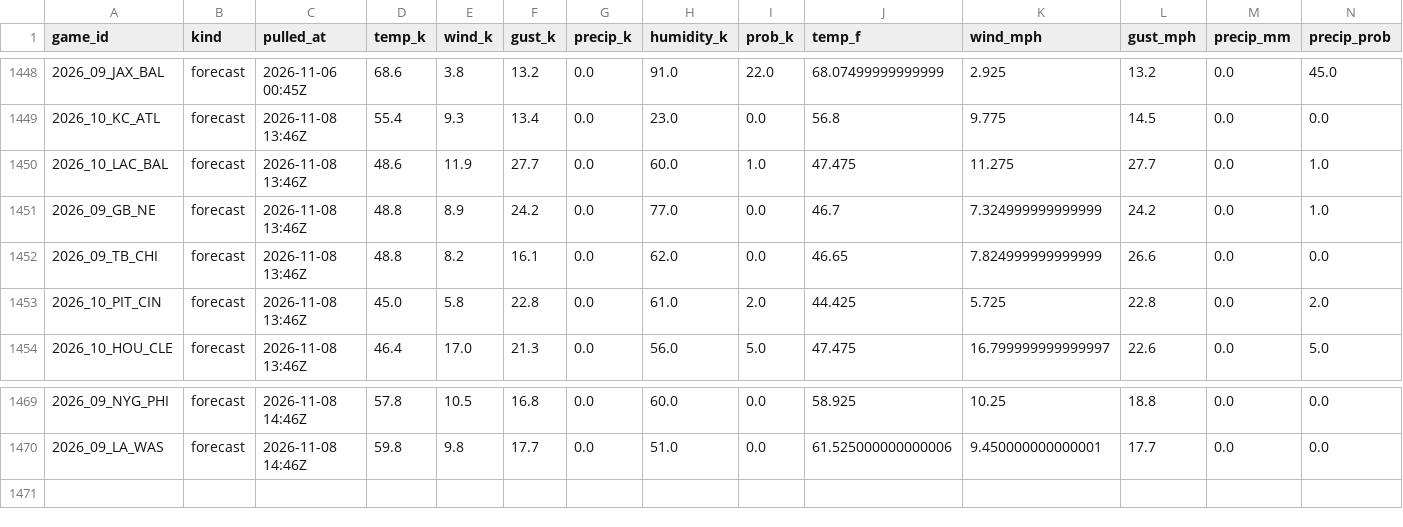
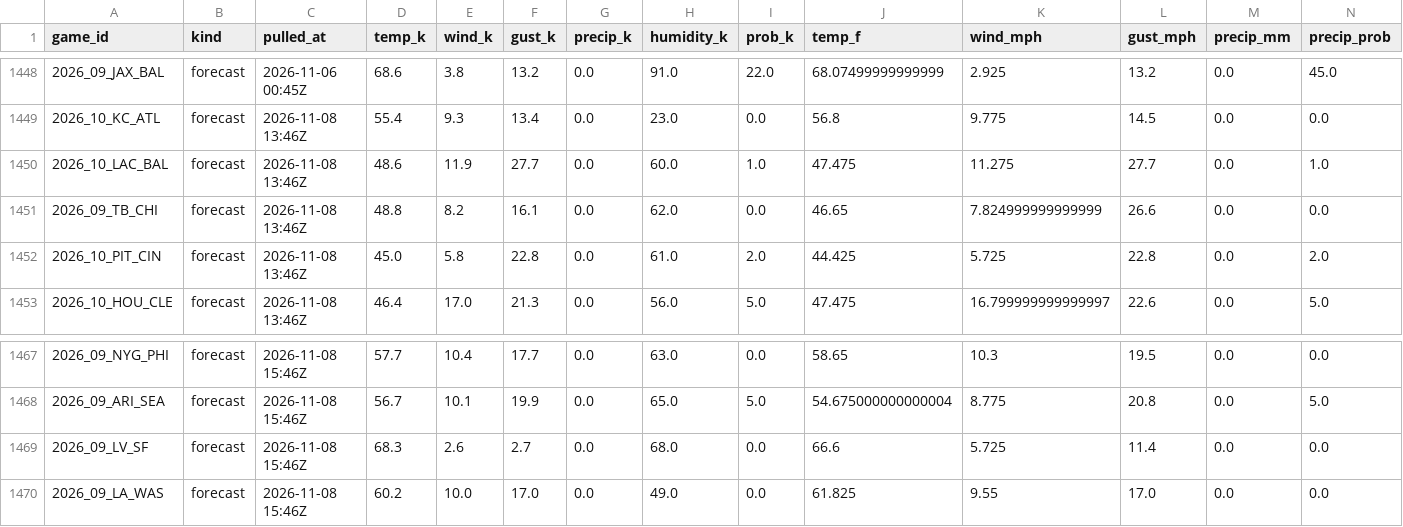
Before and after one commit to WeakLearners/nfl-props, a CSV file: data/weather/game_weather.csv, drawn as a sheet; only a part is shown, gaps mark what is left out; the diff covers the shown part only.

```diff
--- a/data/weather/game_weather.csv
+++ b/data/weather/game_weather.csv
@@ -1450,3 +1450,2 @@ game_id,kind,pulled_at,temp_k,wind_k,gust_k,precip_k,humidity_k,prob_k,temp_f,wi
 2026_10_LAC_BAL,forecast,2026-11-08 13:46Z,48.6,11.9,27.7,0.0,60.0,1.0,47.475,11.275,27.7,0.0,1.0
-2026_09_GB_NE,forecast,2026-11-08 13:46Z,48.8,8.9,24.2,0.0,77.0,0.0,46.7,7.324999999999999,24.2,0.0,1.0
 2026_09_TB_CHI,forecast,2026-11-08 13:46Z,48.8,8.2,16.1,0.0,62.0,0.0,46.65,7.824999999999999,26.6,0.0,0.0
@@ -1469,2 +1467,4 @@ game_id,kind,pulled_at,temp_k,wind_k,gust_k,precip_k,humidity_k,prob_k,temp_f,wi
-2026_09_NYG_PHI,forecast,2026-11-08 14:46Z,57.8,10.5,16.8,0.0,60.0,0.0,58.925,10.25,18.8,0.0,0.0
-2026_09_LA_WAS,forecast,2026-11-08 14:46Z,59.8,9.8,17.7,0.0,51.0,0.0,61.525000000000006,9.450000000000001,17.7,0.0,0.0
+2026_09_NYG_PHI,forecast,2026-11-08 15:46Z,57.7,10.4,17.7,0.0,63.0,0.0,58.65,10.3,19.5,0.0,0.0
+2026_09_ARI_SEA,forecast,2026-11-08 15:46Z,56.7,10.1,19.9,0.0,65.0,5.0,54.675000000000004,8.775,20.8,0.0,5.0
+2026_09_LV_SF,forecast,2026-11-08 15:46Z,68.3,2.6,2.7,0.0,68.0,0.0,66.6,5.725,11.4,0.0,0.0
+2026_09_LA_WAS,forecast,2026-11-08 15:46Z,60.2,10.0,17.0,0.0,49.0,0.0,61.825,9.55,17.0,0.0,0.0
```
Also changed, not shown: 1 added row, 2 removed rows and 31 edited cells elsewhere in this file, data/weather/forecast_log.csv.
